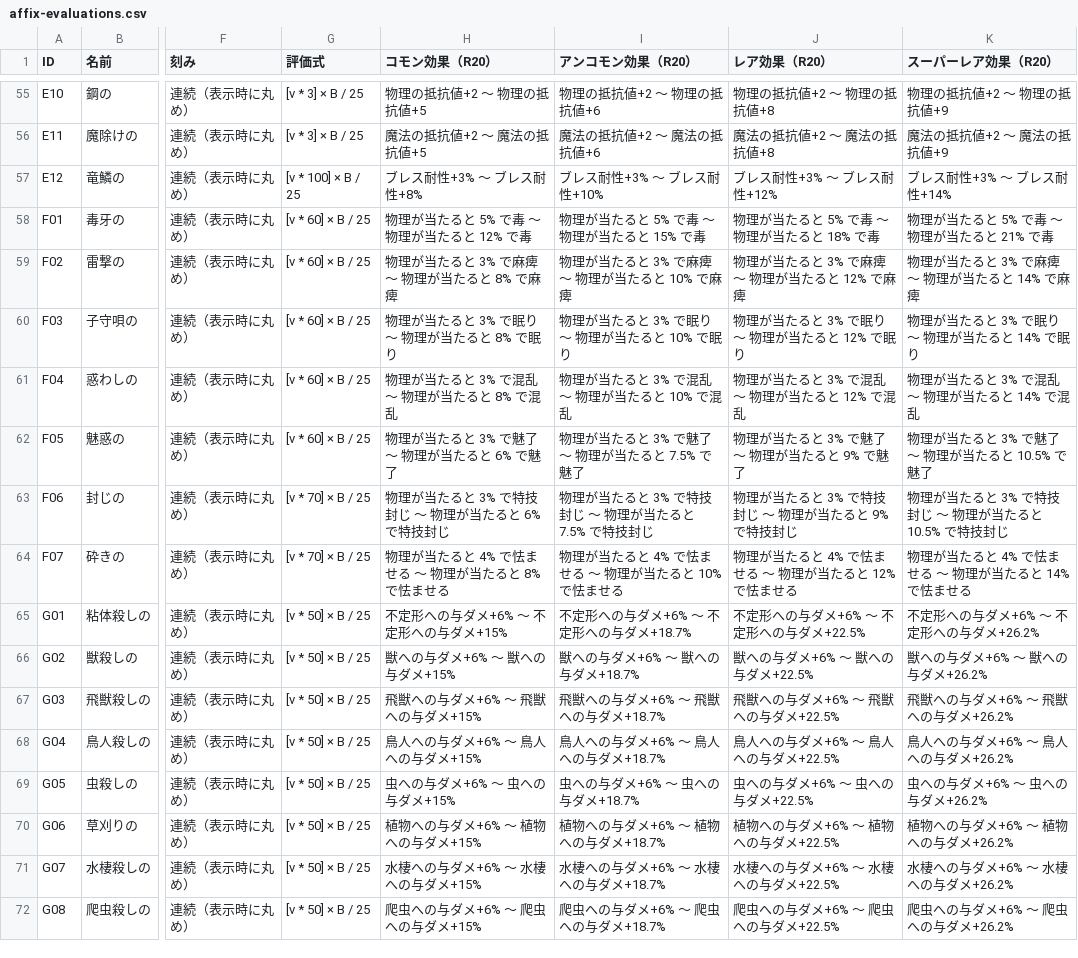
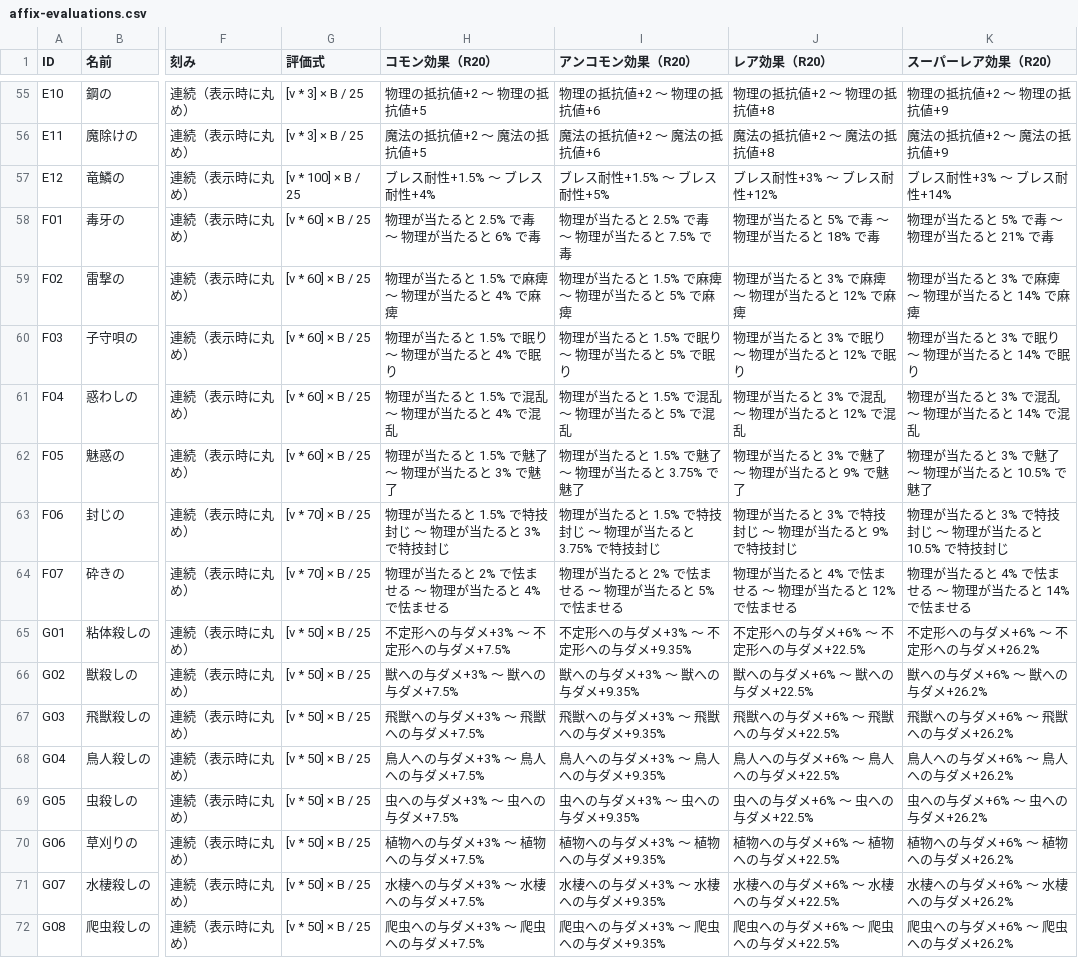
Before and after one commit to KotaroTao/DOS, a CSV file: docs/affix-evaluations.csv, drawn as a sheet; only a part is shown, gaps mark what is left out; the diff covers the shown part only; the diff names each change by its address in the sheet, - before the commit and + after, or states it on an @@ line.

```diff
--- a/docs/affix-evaluations.csv
+++ b/docs/affix-evaluations.csv
-H57 (コモン効果（R20）): ブレス耐性+3% ～ ブレス耐性+8%
+H57 (コモン効果（R20）): ブレス耐性+1.5% ～ ブレス耐性+4%
-I57 (アンコモン効果（R20）): ブレス耐性+3% ～ ブレス耐性+10%
+I57 (アンコモン効果（R20）): ブレス耐性+1.5% ～ ブレス耐性+5%
-H58 (コモン効果（R20）): 物理が当たると 5% で毒 ～ 物理が当たると 12% で毒
+H58 (コモン効果（R20）): 物理が当たると 2.5% で毒 ～ 物理が当たると 6% で毒
-I58 (アンコモン効果（R20）): 物理が当たると 5% で毒 ～ 物理が当たると 15% で毒
+I58 (アンコモン効果（R20）): 物理が当たると 2.5% で毒 ～ 物理が当たると 7.5% で毒
-H59 (コモン効果（R20）): 物理が当たると 3% で麻痺 ～ 物理が当たると 8% で麻痺
+H59 (コモン効果（R20）): 物理が当たると 1.5% で麻痺 ～ 物理が当たると 4% で麻痺
-I59 (アンコモン効果（R20）): 物理が当たると 3% で麻痺 ～ 物理が当たると 10% で麻痺
+I59 (アンコモン効果（R20）): 物理が当たると 1.5% で麻痺 ～ 物理が当たると 5% で麻痺
-H60 (コモン効果（R20）): 物理が当たると 3% で眠り ～ 物理が当たると 8% で眠り
+H60 (コモン効果（R20）): 物理が当たると 1.5% で眠り ～ 物理が当たると 4% で眠り
-I60 (アンコモン効果（R20）): 物理が当たると 3% で眠り ～ 物理が当たると 10% で眠り
+I60 (アンコモン効果（R20）): 物理が当たると 1.5% で眠り ～ 物理が当たると 5% で眠り
-H61 (コモン効果（R20）): 物理が当たると 3% で混乱 ～ 物理が当たると 8% で混乱
+H61 (コモン効果（R20）): 物理が当たると 1.5% で混乱 ～ 物理が当たると 4% で混乱
-I61 (アンコモン効果（R20）): 物理が当たると 3% で混乱 ～ 物理が当たると 10% で混乱
+I61 (アンコモン効果（R20）): 物理が当たると 1.5% で混乱 ～ 物理が当たると 5% で混乱
-H62 (コモン効果（R20）): 物理が当たると 3% で魅了 ～ 物理が当たると 6% で魅了
+H62 (コモン効果（R20）): 物理が当たると 1.5% で魅了 ～ 物理が当たると 3% で魅了
-I62 (アンコモン効果（R20）): 物理が当たると 3% で魅了 ～ 物理が当たると 7.5% で魅了
+I62 (アンコモン効果（R20）): 物理が当たると 1.5% で魅了 ～ 物理が当たると 3.75% で魅了
-H63 (コモン効果（R20）): 物理が当たると 3% で特技封じ ～ 物理が当たると 6% で特技封じ
+H63 (コモン効果（R20）): 物理が当たると 1.5% で特技封じ ～ 物理が当たると 3% で特技封じ
-I63 (アンコモン効果（R20）): 物理が当たると 3% で特技封じ ～ 物理が当たると 7.5% で特技封じ
+I63 (アンコモン効果（R20）): 物理が当たると 1.5% で特技封じ ～ 物理が当たると 3.75% で特技封じ
-H64 (コモン効果（R20）): 物理が当たると 4% で怯ませる ～ 物理が当たると 8% で怯ませる
+H64 (コモン効果（R20）): 物理が当たると 2% で怯ませる ～ 物理が当たると 4% で怯ませる
-I64 (アンコモン効果（R20）): 物理が当たると 4% で怯ませる ～ 物理が当たると 10% で怯ませる
+I64 (アンコモン効果（R20）): 物理が当たると 2% で怯ませる ～ 物理が当たると 5% で怯ませる
-H65 (コモン効果（R20）): 不定形への与ダメ+6% ～ 不定形への与ダメ+15%
+H65 (コモン効果（R20）): 不定形への与ダメ+3% ～ 不定形への与ダメ+7.5%
-I65 (アンコモン効果（R20）): 不定形への与ダメ+6% ～ 不定形への与ダメ+18.7%
+I65 (アンコモン効果（R20）): 不定形への与ダメ+3% ～ 不定形への与ダメ+9.35%
-H66 (コモン効果（R20）): 獣への与ダメ+6% ～ 獣への与ダメ+15%
+H66 (コモン効果（R20）): 獣への与ダメ+3% ～ 獣への与ダメ+7.5%
-I66 (アンコモン効果（R20）): 獣への与ダメ+6% ～ 獣への与ダメ+18.7%
+I66 (アンコモン効果（R20）): 獣への与ダメ+3% ～ 獣への与ダメ+9.35%
-H67 (コモン効果（R20）): 飛獣への与ダメ+6% ～ 飛獣への与ダメ+15%
+H67 (コモン効果（R20）): 飛獣への与ダメ+3% ～ 飛獣への与ダメ+7.5%
-I67 (アンコモン効果（R20）): 飛獣への与ダメ+6% ～ 飛獣への与ダメ+18.7%
+I67 (アンコモン効果（R20）): 飛獣への与ダメ+3% ～ 飛獣への与ダメ+9.35%
-H68 (コモン効果（R20）): 鳥人への与ダメ+6% ～ 鳥人への与ダメ+15%
+H68 (コモン効果（R20）): 鳥人への与ダメ+3% ～ 鳥人への与ダメ+7.5%
-I68 (アンコモン効果（R20）): 鳥人への与ダメ+6% ～ 鳥人への与ダメ+18.7%
+I68 (アンコモン効果（R20）): 鳥人への与ダメ+3% ～ 鳥人への与ダメ+9.35%
-H69 (コモン効果（R20）): 虫への与ダメ+6% ～ 虫への与ダメ+15%
+H69 (コモン効果（R20）): 虫への与ダメ+3% ～ 虫への与ダメ+7.5%
-I69 (アンコモン効果（R20）): 虫への与ダメ+6% ～ 虫への与ダメ+18.7%
+I69 (アンコモン効果（R20）): 虫への与ダメ+3% ～ 虫への与ダメ+9.35%
-H70 (コモン効果（R20）): 植物への与ダメ+6% ～ 植物への与ダメ+15%
+H70 (コモン効果（R20）): 植物への与ダメ+3% ～ 植物への与ダメ+7.5%
-I70 (アンコモン効果（R20）): 植物への与ダメ+6% ～ 植物への与ダメ+18.7%
+I70 (アンコモン効果（R20）): 植物への与ダメ+3% ～ 植物への与ダメ+9.35%
-H71 (コモン効果（R20）): 水棲への与ダメ+6% ～ 水棲への与ダメ+15%
+H71 (コモン効果（R20）): 水棲への与ダメ+3% ～ 水棲への与ダメ+7.5%
-I71 (アンコモン効果（R20）): 水棲への与ダメ+6% ～ 水棲への与ダメ+18.7%
+I71 (アンコモン効果（R20）): 水棲への与ダメ+3% ～ 水棲への与ダメ+9.35%
-H72 (コモン効果（R20）): 爬虫への与ダメ+6% ～ 爬虫への与ダメ+15%
+H72 (コモン効果（R20）): 爬虫への与ダメ+3% ～ 爬虫への与ダメ+7.5%
-I72 (アンコモン効果（R20）): 爬虫への与ダメ+6% ～ 爬虫への与ダメ+18.7%
+I72 (アンコモン効果（R20）): 爬虫への与ダメ+3% ～ 爬虫への与ダメ+9.35%
```
Also changed, not shown: 130 edited cells elsewhere in this file, 13 other files.
